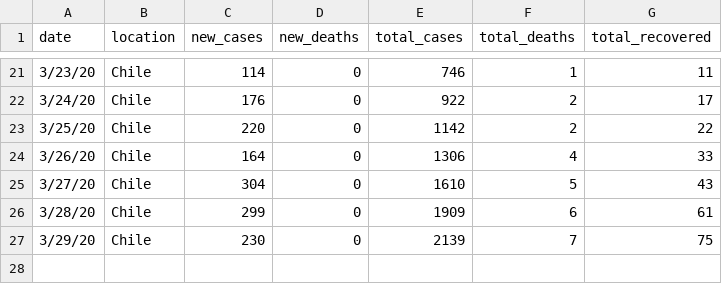
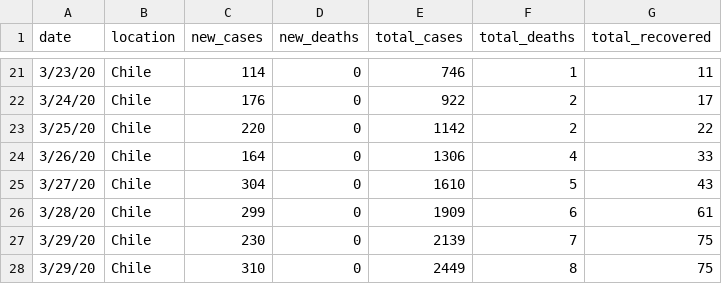
Before and after one commit to elaval/Coronavirus, a TSV file: coronavirus_data_chile.tsv, drawn as a sheet; only a part is shown, gaps mark what is left out.

Commit message:
Update 20200330

```diff
--- a/coronavirus_data_chile.tsv
+++ b/coronavirus_data_chile.tsv
@@ -27 +27,2 @@ date	location	new_cases	new_deaths	total_cases	total_deaths	total_recovered
 3/29/20	Chile	230	0	2139	7	75
+3/29/20	Chile	310	0	2449	8	75
```
